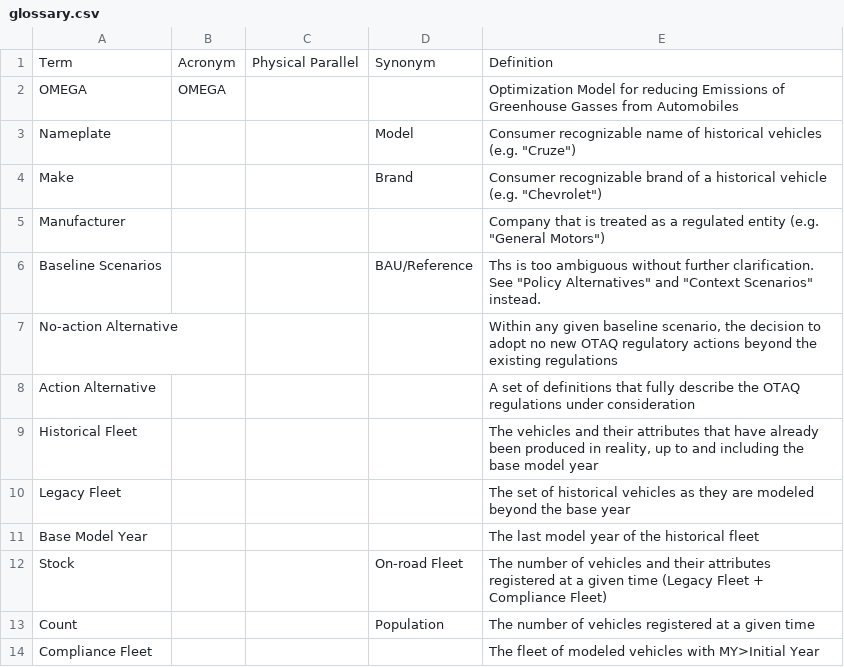
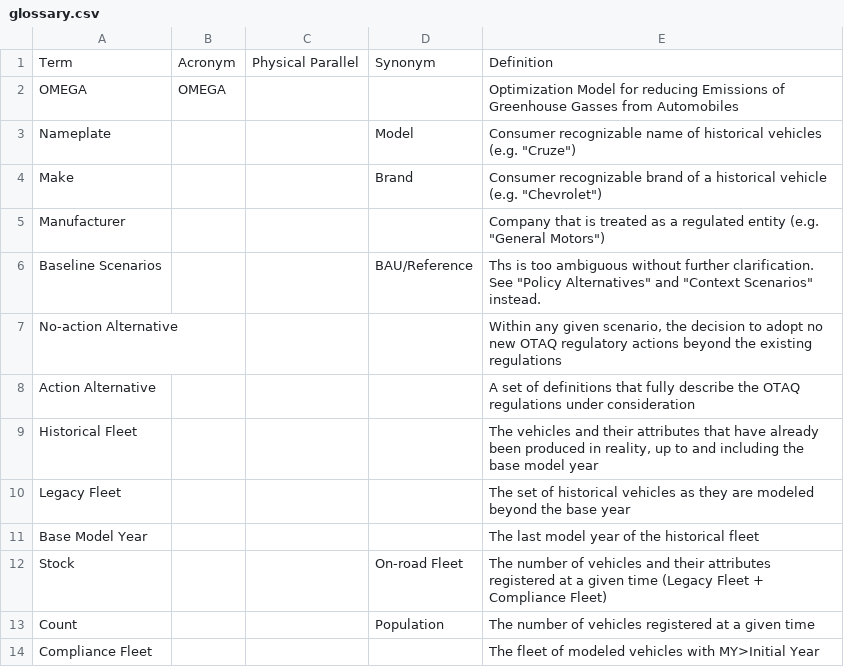
Before and after one commit to USEPA/EPA_OMEGA_Model, a CSV file: doc/source/glossary.csv, drawn as a sheet; only a part is shown.

Commit message:
!!baseline is verboten!!

```diff
--- a/doc/source/glossary.csv
+++ b/doc/source/glossary.csv
@@ -6,3 +6,3 @@ Manufacturer,,,,"Company that is treated as a regulated entity (e.g. ""General M
 Baseline Scenarios,,,BAU/Reference,"Ths is too ambiguous without further clarification. See ""Policy Alternatives"" and ""Context Scenarios"" instead."
-No-action Alternative,,,,"Within any given baseline scenario, the decision to adopt no new OTAQ regulatory actions beyond the existing regulations"
+No-action Alternative,,,,"Within any given scenario, the decision to adopt no new OTAQ regulatory actions beyond the existing regulations"
 Action Alternative,,,,A set of definitions that fully describe the OTAQ regulations under consideration
```
Also changed, not shown: 4 other files.
